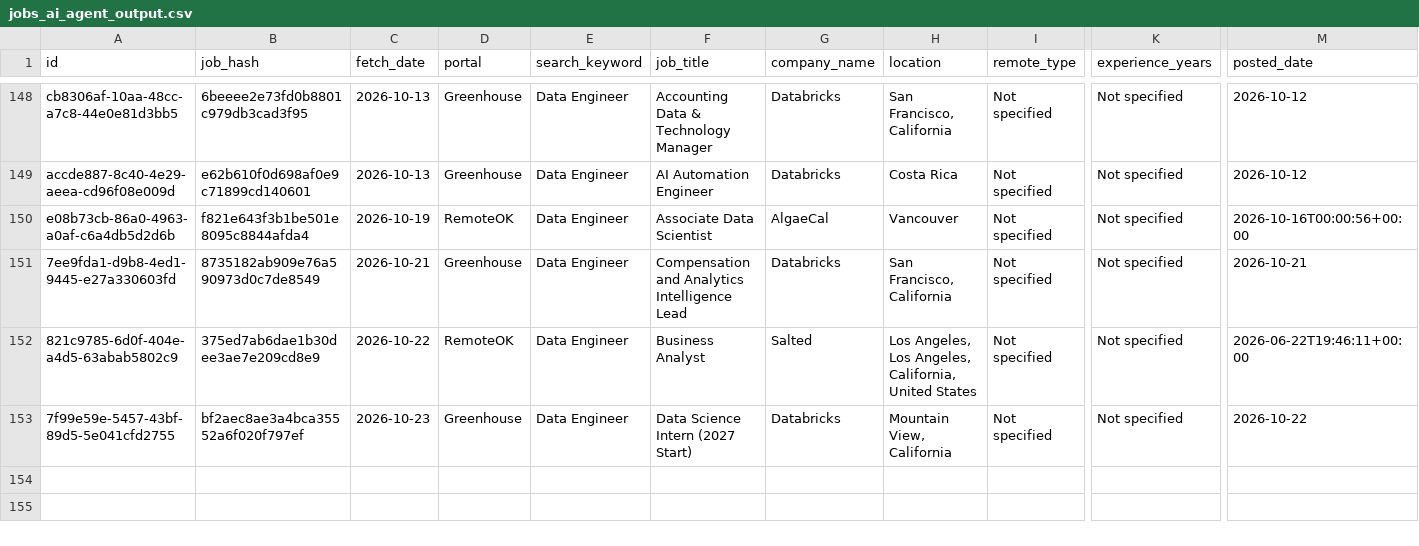
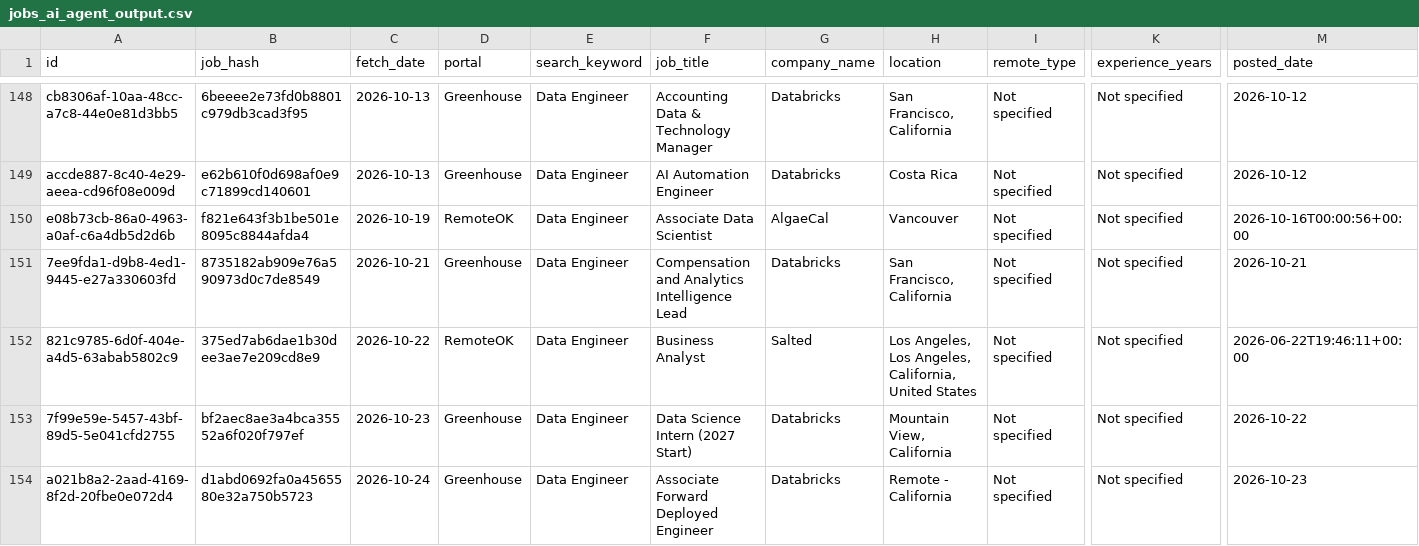
Before and after one commit to scrapper001-jobs/daily-job-scraper, a CSV file: jobs_ai_agent_output.csv, drawn as a sheet; only a part is shown, gaps mark what is left out; rows hold the shown columns only; the diff names each change by its address in the sheet, - before the commit and + after, or states it on an @@ line.

```diff
--- a/jobs_ai_agent_output.csv
+++ b/jobs_ai_agent_output.csv
+row 154: a021b8a2-2aad-4169-8f2d-20fbe0e072d4 | d1abd0692fa0a4565580e32a750b5723 | 2026-10-24 | Greenhouse | Data Engineer | Associate Forward Deployed Engineer | Databricks | Remote - California | Not specified | Not specified | 2026-10-23
```
